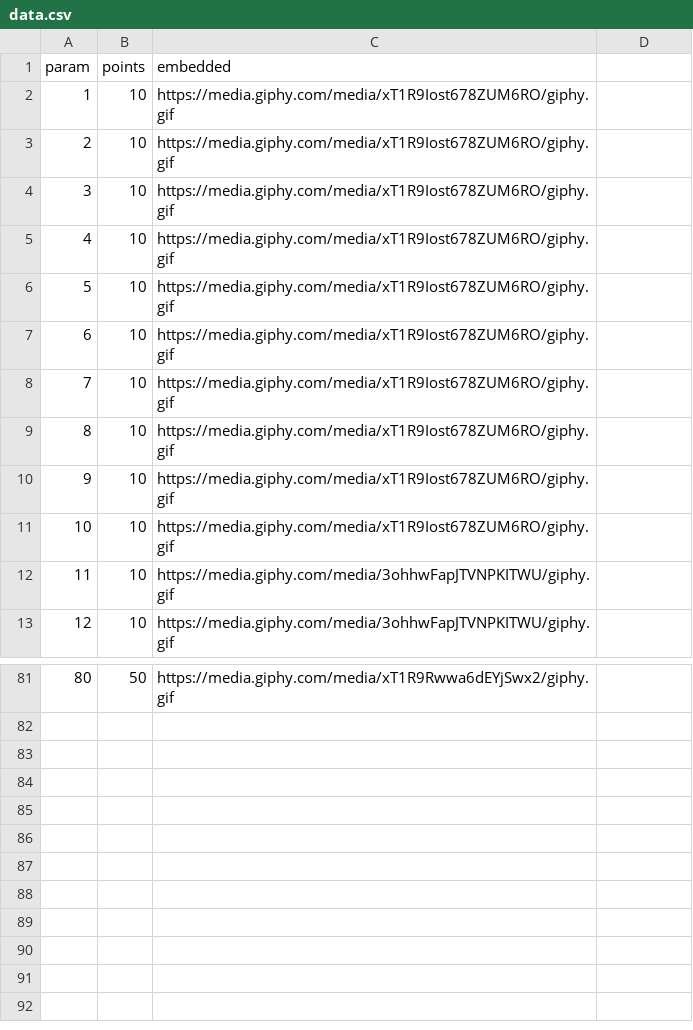
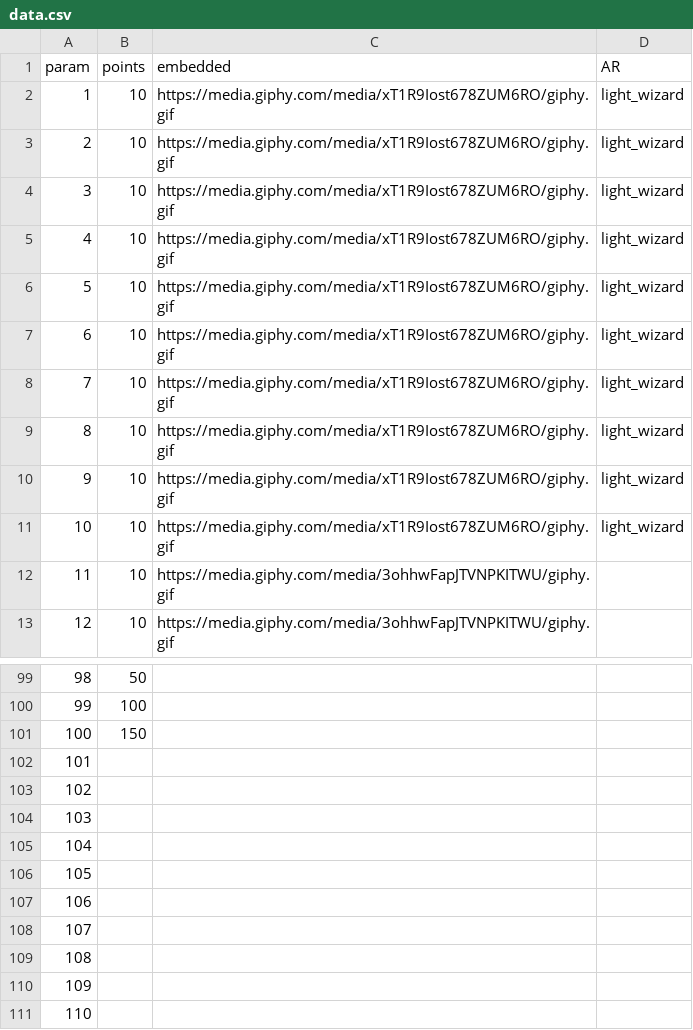
Before and after one commit to jordiplanas/qrs, a CSV file: parser/in/data.csv, drawn as a sheet; only a part is shown, gaps mark what is left out; addresses are those after the commit; the diff covers the shown part only; the diff names each change by its address in the sheet, - before the commit and + after, or states it on an @@ line.

```diff
--- a/parser/in/data.csv
+++ b/parser/in/data.csv
-D1: (empty)
+D1: AR
-D2:D11 (AR): (empty)
+D2:D11 (AR): light_wizard
@@ column A (param) renumbered between rows 67 and 99 @@
-C99 (embedded): https://media.giphy.com/media/xT1R9Rwwa6dEYjSwx2/giphy.gif
+C99 (embedded): (empty)
+row 100: 99 | 100
+row 101: 100 | 150
+row 102: 101
+row 103: 102
+row 104: 103
+row 105: 104
+row 106: 105
+row 107: 106
+row 108: 107
+row 109: 108
+row 110: 109
+row 111: 110
```
Also changed, not shown: 19 added rows and 1 removed row elsewhere in this file, parser/in/copy.csv, 4 other files.
